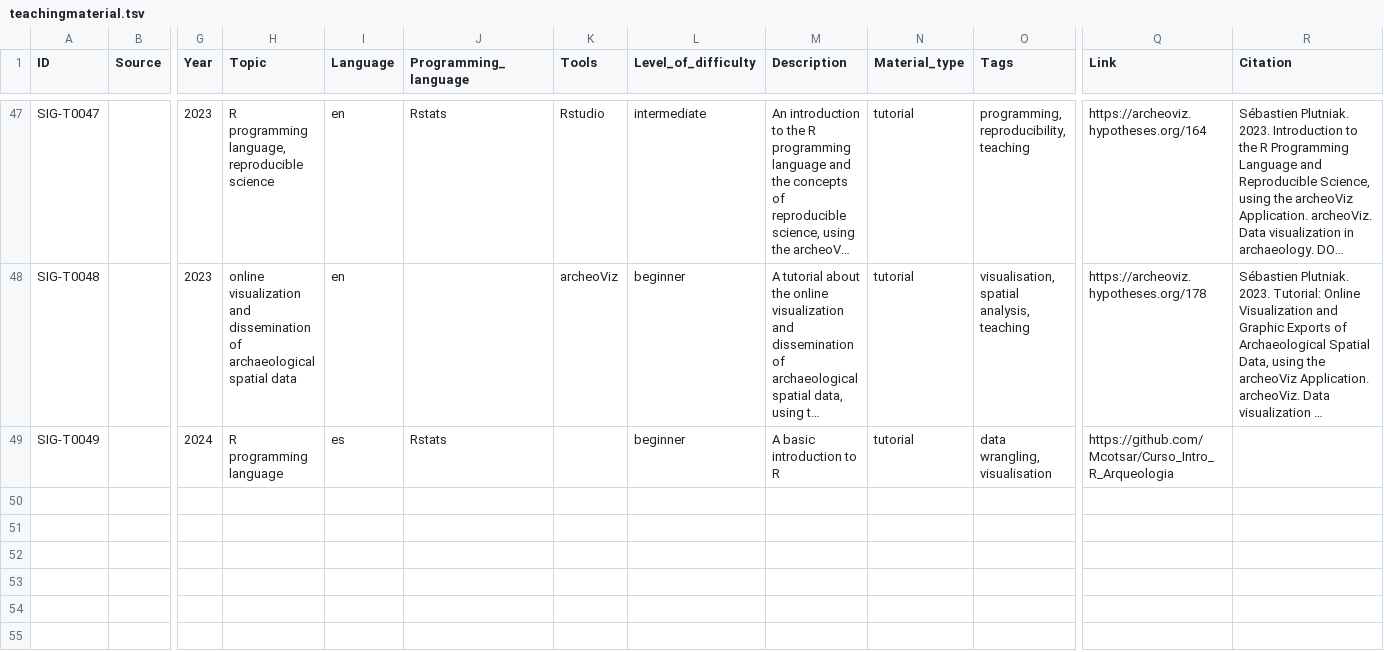
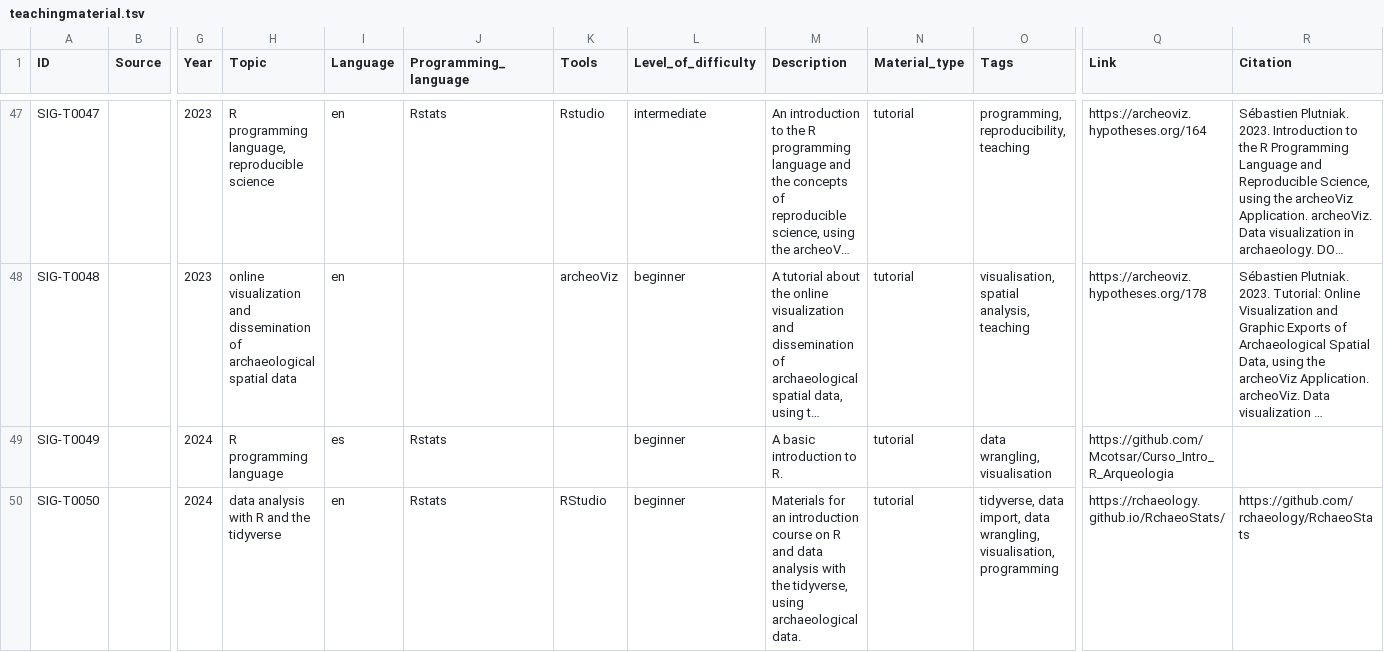
Before and after one commit to sslarch/MapofComputationalArchaeology, a TSV file: data/teachingmaterial.tsv, drawn as a sheet; only a part is shown, gaps mark what is left out; long unchanged cells end in …; rows hold the shown columns only; the diff covers the shown part only; the diff names each change by its address in the sheet, - before the commit and + after, or states it on an @@ line.

Commit message:
added two new materials

```diff
--- a/data/teachingmaterial.tsv
+++ b/data/teachingmaterial.tsv
-M49 (Description): A basic introduction to R
+M49 (Description): A basic introduction to R.
+row 50: SIG-T0050 |  | 2024 | data analysis with R and the tidyverse | en | Rstats | RStudio | beginner | Materials for an introduction course on R and data analysis with the tidyverse, using archaeological data. | tutorial | tidyverse, data import, data wrangling, visualisation, programming | https://rchaeology.github.io/RchaeoStats/ | https://github.com/rchaeology/RchaeoStats
```
Also changed, not shown: 1 added row and 2 edited cells elsewhere in this file.
